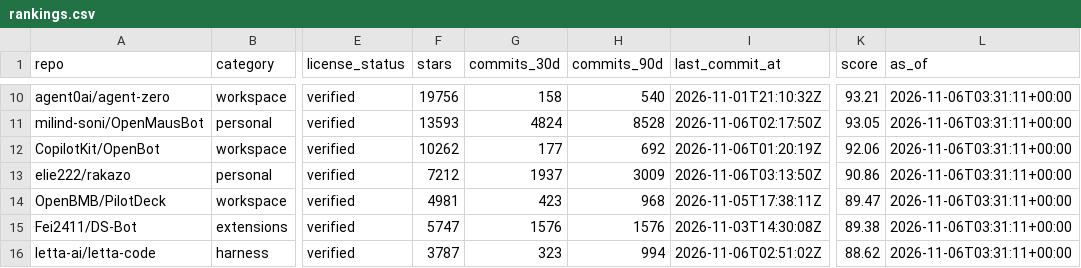
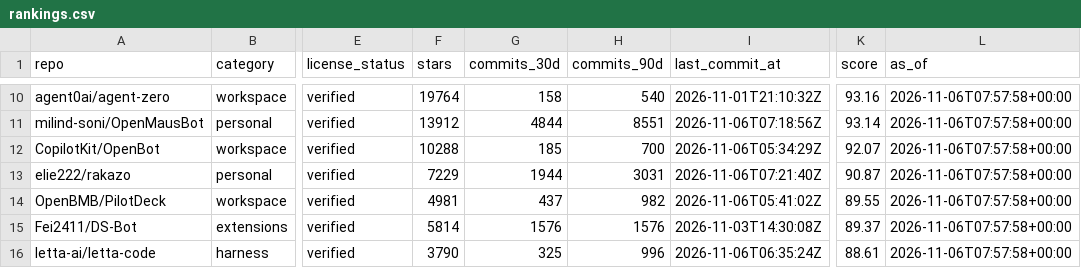
Before and after one commit to ZanePoe/awesome_bot, a CSV file: data/rankings.csv, drawn as a sheet; only a part is shown, gaps mark what is left out; the diff covers the shown part only; the diff names each change by its address in the sheet, - before the commit and + after, or states it on an @@ line.

```diff
--- a/data/rankings.csv
+++ b/data/rankings.csv
-F10 (stars): 19756
+F10 (stars): 19764
-K10 (score): 93.21
+K10 (score): 93.16
-L10:L16 (as_of): 2026-11-06T03:31:11+00:00
+L10:L16 (as_of): 2026-11-06T07:57:58+00:00
-F11 (stars): 13593
+F11 (stars): 13912
-G11 (commits_30d): 4824
+G11 (commits_30d): 4844
-H11 (commits_90d): 8528
+H11 (commits_90d): 8551
-I11 (last_commit_at): 2026-11-06T02:17:50Z
+I11 (last_commit_at): 2026-11-06T07:18:56Z
-K11 (score): 93.05
+K11 (score): 93.14
-F12 (stars): 10262
+F12 (stars): 10288
-G12 (commits_30d): 177
+G12 (commits_30d): 185
-H12 (commits_90d): 692
+H12 (commits_90d): 700
-I12 (last_commit_at): 2026-11-06T01:20:19Z
+I12 (last_commit_at): 2026-11-06T05:34:29Z
-K12 (score): 92.06
+K12 (score): 92.07
-F13 (stars): 7212
+F13 (stars): 7229
-G13 (commits_30d): 1937
+G13 (commits_30d): 1944
-H13 (commits_90d): 3009
+H13 (commits_90d): 3031
-I13 (last_commit_at): 2026-11-06T03:13:50Z
+I13 (last_commit_at): 2026-11-06T07:21:40Z
-K13 (score): 90.86
+K13 (score): 90.87
-G14 (commits_30d): 423
+G14 (commits_30d): 437
-H14 (commits_90d): 968
+H14 (commits_90d): 982
-I14 (last_commit_at): 2026-11-05T17:38:11Z
+I14 (last_commit_at): 2026-11-06T05:41:02Z
-K14 (score): 89.47
+K14 (score): 89.55
-F15 (stars): 5747
+F15 (stars): 5814
-K15 (score): 89.38
+K15 (score): 89.37
-F16 (stars): 3787
+F16 (stars): 3790
-G16 (commits_30d): 323
+G16 (commits_30d): 325
-H16 (commits_90d): 994
+H16 (commits_90d): 996
-I16 (last_commit_at): 2026-11-06T02:51:02Z
+I16 (last_commit_at): 2026-11-06T06:35:24Z
-K16 (score): 88.62
+K16 (score): 88.61
```
Also changed, not shown: 1 added row, 1 removed row and 102 edited cells elsewhere in this file, 4 other files.
